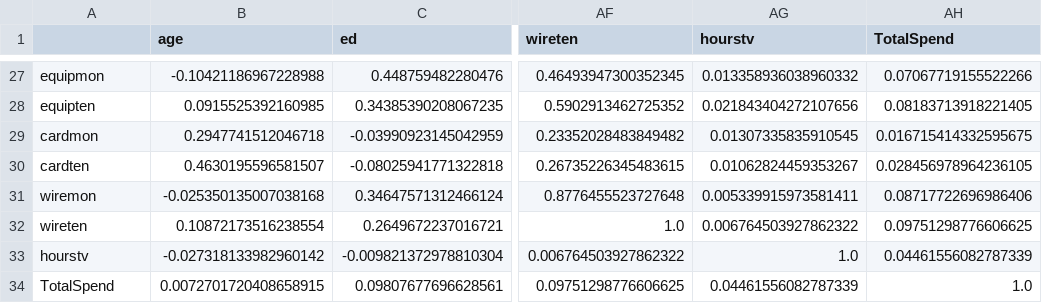
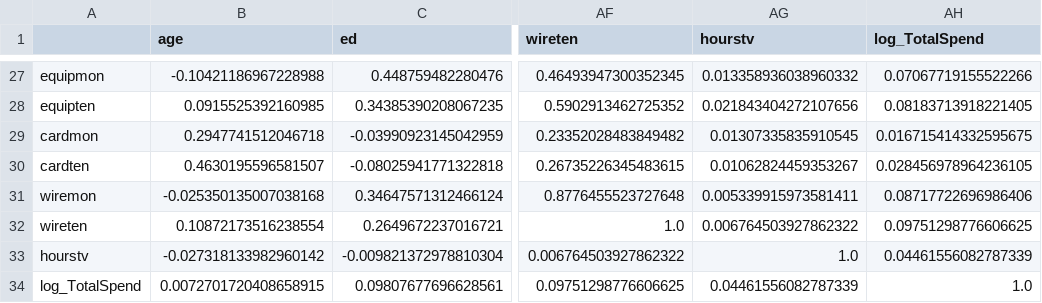
Before and after one commit to devarun07/Analytix, a CSV file: Projects/1. Predicting Credit Card Spend & Identifying Key Drivers/corr.csv, drawn as a sheet; only a part is shown, gaps mark what is left out; the diff names each change by its address in the sheet, - before the commit and + after, or states it on an @@ line.

```diff
--- a/Projects/1. Predicting Credit Card Spend & Identifying Key Drivers/corr.csv
+++ b/Projects/1. Predicting Credit Card Spend & Identifying Key Drivers/corr.csv
-AH1: TotalSpend
+AH1: log_TotalSpend
-A34: TotalSpend
+A34: log_TotalSpend
```
Also changed, not shown: 25 other files.
